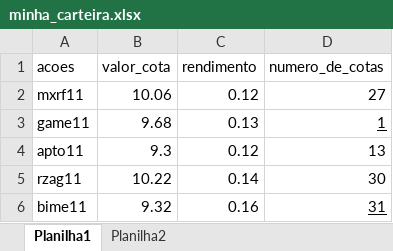
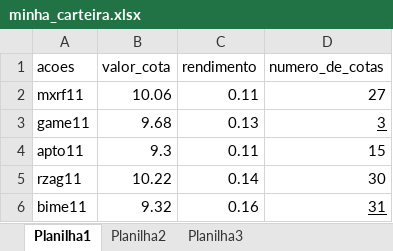
Before and after one commit to 0rakul0/cotacaopython, an Excel workbook: bi/minha_carteira.xlsx, sheet Planilha1, drawn as a sheet; values as stored, in another font and other column widths than the file's, no borders; conditional formats not drawn; the diff names each change by its address in the sheet, - before the commit and + after, or states it on an @@ line.

```diff
--- a/bi/minha_carteira.xlsx (sheet Planilha1)
+++ b/bi/minha_carteira.xlsx (sheet Planilha1)
+sheet tab: Planilha3
-C2 (rendimento): 0.12
+C2 (rendimento): 0.11
-D3 (numero_de_cotas): 1
+D3 (numero_de_cotas): 3
-C4 (rendimento): 0.12
+C4 (rendimento): 0.11
-D4 (numero_de_cotas): 13
+D4 (numero_de_cotas): 15
```
Also changed, not shown: sheet Planilha2, formulas that keep their value, charts or pictures, 3 other files.
